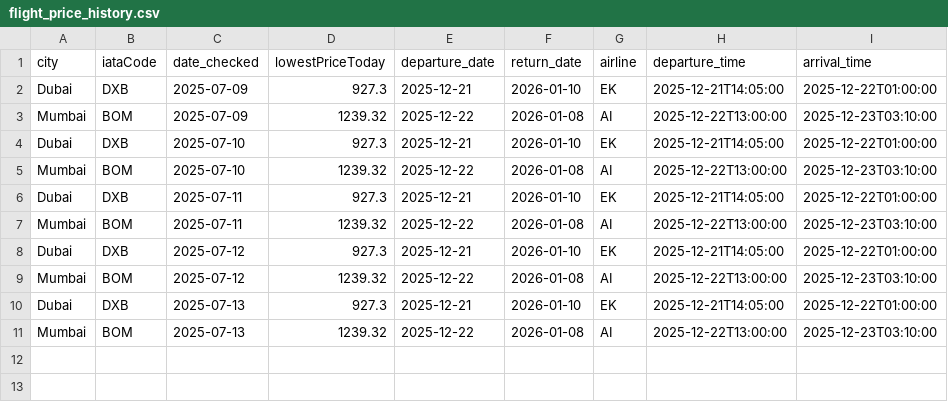
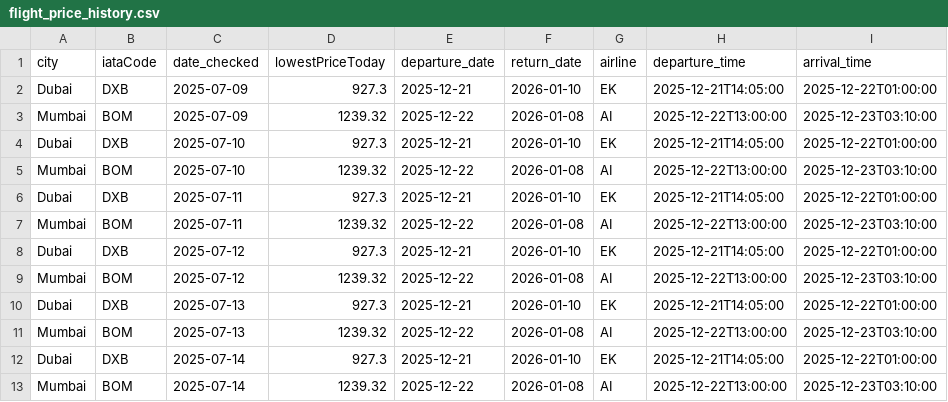
Before and after one commit to aseemTRANS/flight_tracker, a CSV file: flight_price_history.csv, drawn as a sheet; the diff names each change by its address in the sheet, - before the commit and + after, or states it on an @@ line.

```diff
--- a/flight_price_history.csv
+++ b/flight_price_history.csv
+row 12: Dubai | DXB | 2025-07-14 | 927.3 | 2025-12-21 | 2026-01-10 | EK | 2025-12-21T14:05:00 | 2025-12-22T01:00:00
+row 13: Mumbai | BOM | 2025-07-14 | 1239.32 | 2025-12-22 | 2026-01-08 | AI | 2025-12-22T13:00:00 | 2025-12-23T03:10:00
```
